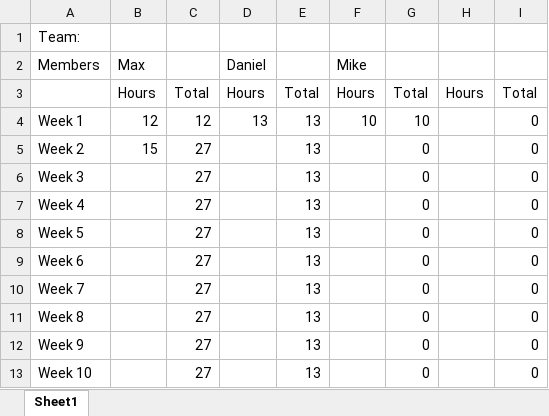
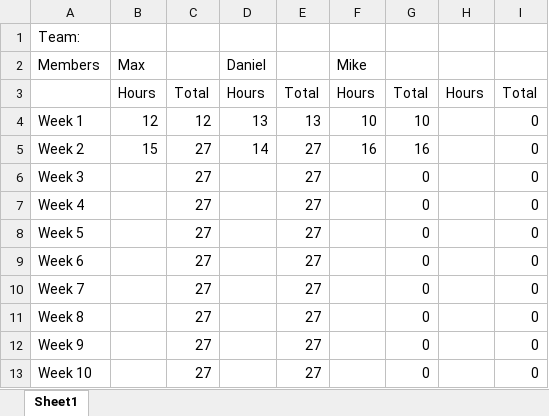
Before and after one commit to mxwdaniels/SpiritHunters-Capstone, an Excel workbook: CS297-TimeTracking.xlsx, sheet Sheet1, drawn as a sheet; values as stored, in another font and other column widths than the file's, no borders; the diff names each change by its address in the sheet, - before the commit and + after, or states it on an @@ line.

Commit message:
update time
udpdated time

```diff
--- a/CS297-TimeTracking.xlsx (sheet Sheet1)
+++ b/CS297-TimeTracking.xlsx (sheet Sheet1)
-D5 (Daniel): (empty)
+D5 (Daniel): 14
-E5:E13: 13
+E5:E13: 27
-F5 (Mike): (empty)
+F5 (Mike): 16
-G5: 0
+G5: 16
```
